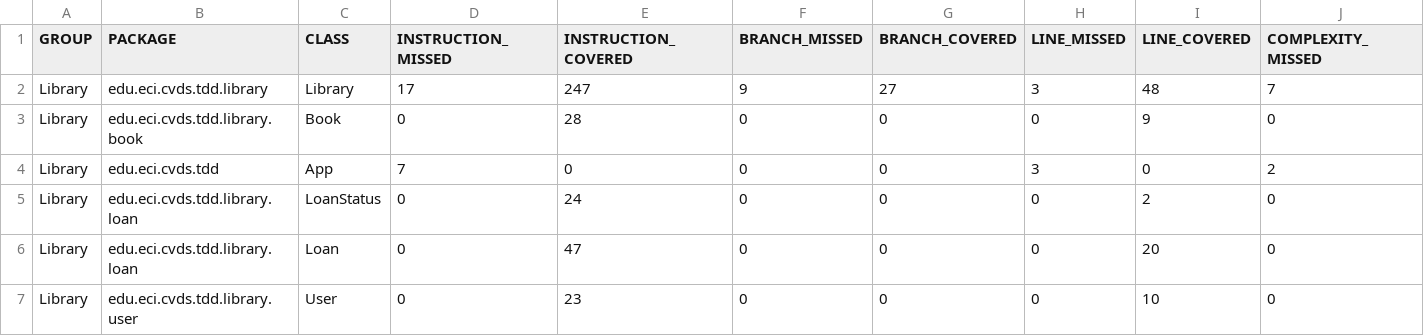
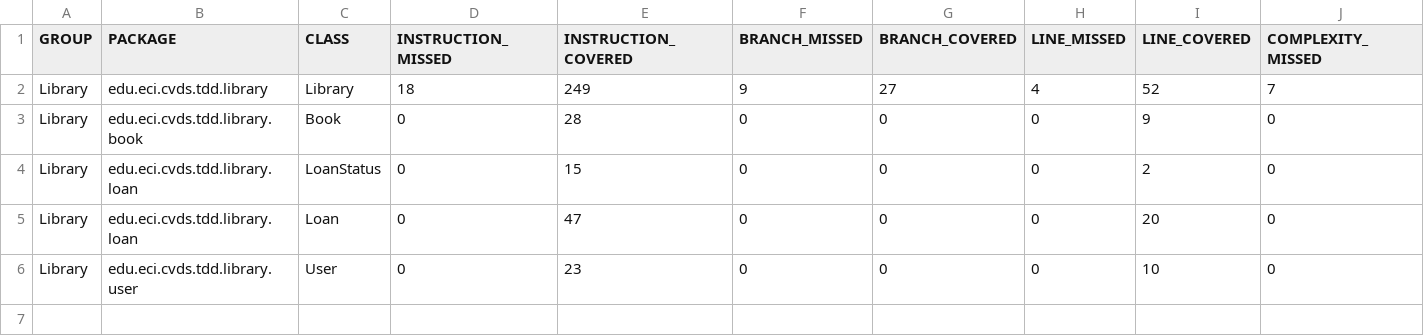
Before and after one commit to Ttowers-09/CVDS_LAB3_2025-1, a CSV file: Library/target/site/jacoco/jacoco.csv, drawn as a sheet; only a part is shown; removed rows and columns are numbered as before the commit, all else as after; rows hold the shown columns only; the diff names each change by its address in the sheet, - before the commit and + after, or states it on an @@ line.

```diff
--- a/Library/target/site/jacoco/jacoco.csv
+++ b/Library/target/site/jacoco/jacoco.csv
-D2 (INSTRUCTION_MISSED): 17
+D2 (INSTRUCTION_MISSED): 18
-E2 (INSTRUCTION_COVERED): 247
+E2 (INSTRUCTION_COVERED): 249
-H2 (LINE_MISSED): 3
+H2 (LINE_MISSED): 4
-I2 (LINE_COVERED): 48
+I2 (LINE_COVERED): 52
-row 4: Library | edu.eci.cvds.tdd | App | 7 | 0 | 0 | 0 | 3 | 0 | 2
-E4 (INSTRUCTION_COVERED): 24
+E4 (INSTRUCTION_COVERED): 15
```
Also changed, not shown: 38 other files.
